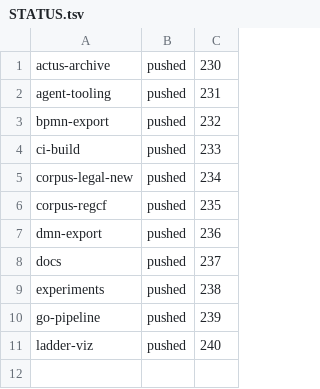
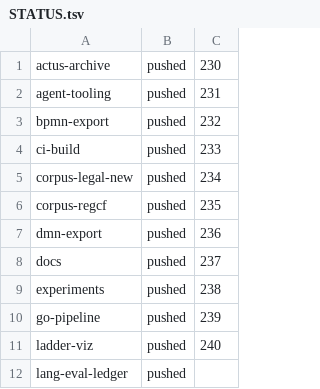
Before and after one commit to legalese/l4-ide, a TSV file: .pr-split/STATUS.tsv, drawn as a sheet; the diff names each change by its address in the sheet, - before the commit and + after, or states it on an @@ line.

```diff
--- a/.pr-split/STATUS.tsv
+++ b/.pr-split/STATUS.tsv
+row 12: lang-eval-ledger | pushed
```
